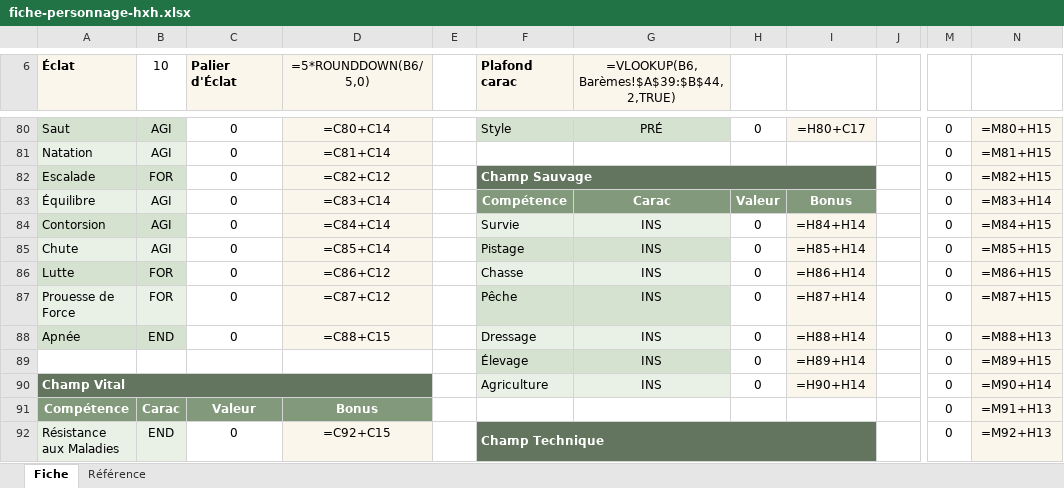
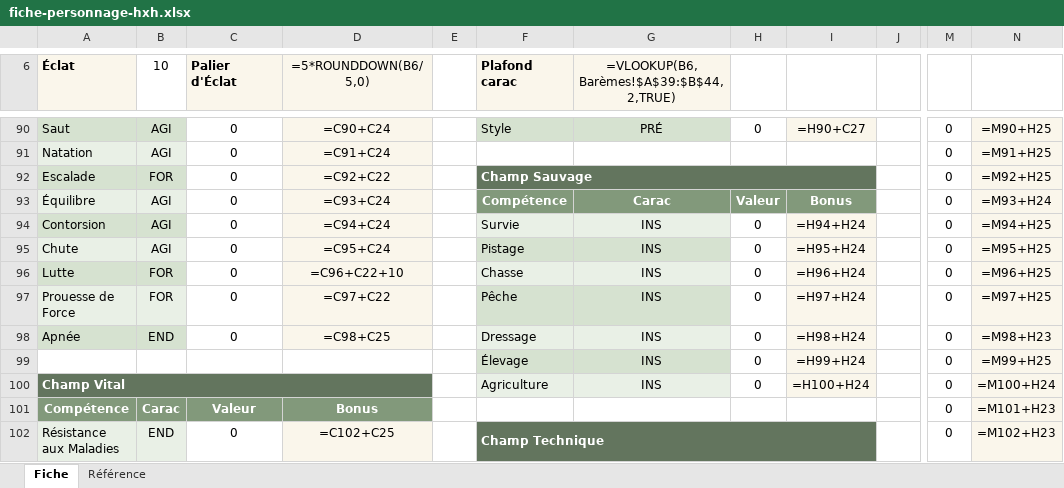
Before and after one commit to igneefleur/HxH-Regles-JDR, an Excel workbook: docs/assets/fiche-personnage-hxh.xlsx, sheet Fiche, drawn as a sheet; only a part is shown, gaps mark what is left out; values as stored, in another font and other column widths than the file's, no borders; formulas without a stored value are shown as written; addresses are those after the commit; the diff covers the shown part only; the diff names each change by its address in the sheet, - before the commit and + after, or states it on an @@ line.

```diff
--- a/docs/assets/fiche-personnage-hxh.xlsx (sheet Fiche)
+++ b/docs/assets/fiche-personnage-hxh.xlsx (sheet Fiche)
-D90 (=5*ROUNDDOWN(B6/5,0)): =C80+C14
+D90 (=5*ROUNDDOWN(B6/5,0)): =C90+C24
-I90: =H80+C17
+I90: =H90+C27
-N90: =M80+H15
+N90: =M90+H25
-D91 (=5*ROUNDDOWN(B6/5,0)): =C81+C14
+D91 (=5*ROUNDDOWN(B6/5,0)): =C91+C24
-N91: =M81+H15
+N91: =M91+H25
-D92 (=5*ROUNDDOWN(B6/5,0)): =C82+C12
+D92 (=5*ROUNDDOWN(B6/5,0)): =C92+C22
-N92: =M82+H15
+N92: =M92+H25
-D93 (=5*ROUNDDOWN(B6/5,0)): =C83+C14
+D93 (=5*ROUNDDOWN(B6/5,0)): =C93+C24
-N93: =M83+H14
+N93: =M93+H24
-D94 (=5*ROUNDDOWN(B6/5,0)): =C84+C14
+D94 (=5*ROUNDDOWN(B6/5,0)): =C94+C24
-I94: =H84+H14
+I94: =H94+H24
-N94: =M84+H15
+N94: =M94+H25
-D95 (=5*ROUNDDOWN(B6/5,0)): =C85+C14
+D95 (=5*ROUNDDOWN(B6/5,0)): =C95+C24
-I95: =H85+H14
+I95: =H95+H24
-N95: =M85+H15
+N95: =M95+H25
-D96 (=5*ROUNDDOWN(B6/5,0)): =C86+C12
+D96 (=5*ROUNDDOWN(B6/5,0)): =C96+C22+10
-I96: =H86+H14
+I96: =H96+H24
-N96: =M86+H15
+N96: =M96+H25
-D97 (=5*ROUNDDOWN(B6/5,0)): =C87+C12
+D97 (=5*ROUNDDOWN(B6/5,0)): =C97+C22
-I97: =H87+H14
+I97: =H97+H24
-N97: =M87+H15
+N97: =M97+H25
-D98 (=5*ROUNDDOWN(B6/5,0)): =C88+C15
+D98 (=5*ROUNDDOWN(B6/5,0)): =C98+C25
-I98: =H88+H14
+I98: =H98+H24
-N98: =M88+H13
+N98: =M98+H23
-I99: =H89+H14
+I99: =H99+H24
-N99: =M89+H15
+N99: =M99+H25
-I100: =H90+H14
+I100: =H100+H24
-N100: =M90+H14
+N100: =M100+H24
-N101: =M91+H13
+N101: =M101+H23
-D102 (=5*ROUNDDOWN(B6/5,0)): =C92+C15
+D102 (=5*ROUNDDOWN(B6/5,0)): =C102+C25
-N102: =M92+H13
+N102: =M102+H23
```
Also changed, not shown: 11 added rows, 1 removed row, 176 edited cells, cell formats and merged cells elsewhere in this sheet, sheet Référence, site/assets/fiche-personnage-hxh.xlsx, 7 other files.
